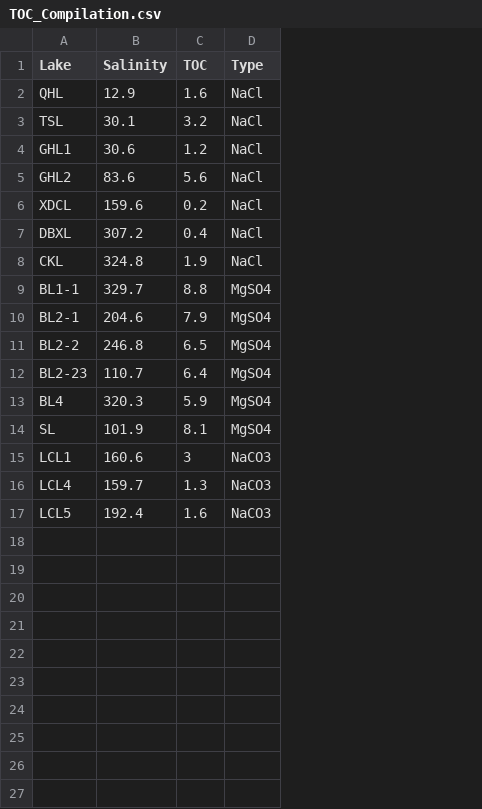
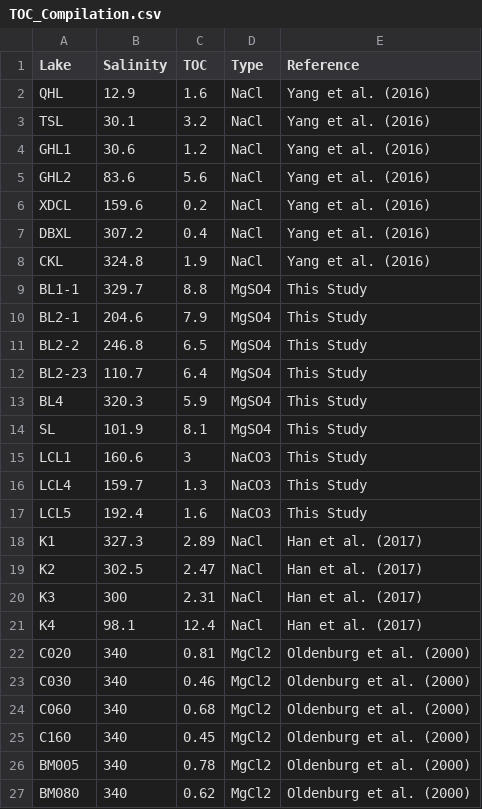
Before and after one commit to FloydNichols97/Hypersaline_Compilations, a CSV file: TOC_Compilation.csv, drawn as a sheet; the diff names each change by its address in the sheet, - before the commit and + after, or states it on an @@ line.

Commit message:
Add files via upload

```diff
--- a/TOC_Compilation.csv
+++ b/TOC_Compilation.csv
+column E (Reference), rows 2-17: Yang et al. (2016) | Yang et al. (2016) | Yang et al. (2016) | Yang et al. (2016) | Yang et al. (2016) | Yang et al. (2016) | Yang et al. (2016) | This Study | This Study | This Study | This Study | This Study | This Study | This Study | This Study | This Study
+row 18: K1 | 327.3 | 2.89 | NaCl | Han et al. (2017)
+row 19: K2 | 302.5 | 2.47 | NaCl | Han et al. (2017)
+row 20: K3 | 300 | 2.31 | NaCl | Han et al. (2017)
+row 21: K4 | 98.1 | 12.4 | NaCl | Han et al. (2017)
+row 22: C020 | 340 | 0.81 | MgCl2 | Oldenburg et al. (2000)
+row 23: C030 | 340 | 0.46 | MgCl2 | Oldenburg et al. (2000)
+row 24: C060 | 340 | 0.68 | MgCl2 | Oldenburg et al. (2000)
+row 25: C160 | 340 | 0.45 | MgCl2 | Oldenburg et al. (2000)
+row 26: BM005 | 340 | 0.78 | MgCl2 | Oldenburg et al. (2000)
+row 27: BM080 | 340 | 0.62 | MgCl2 | Oldenburg et al. (2000)
```
